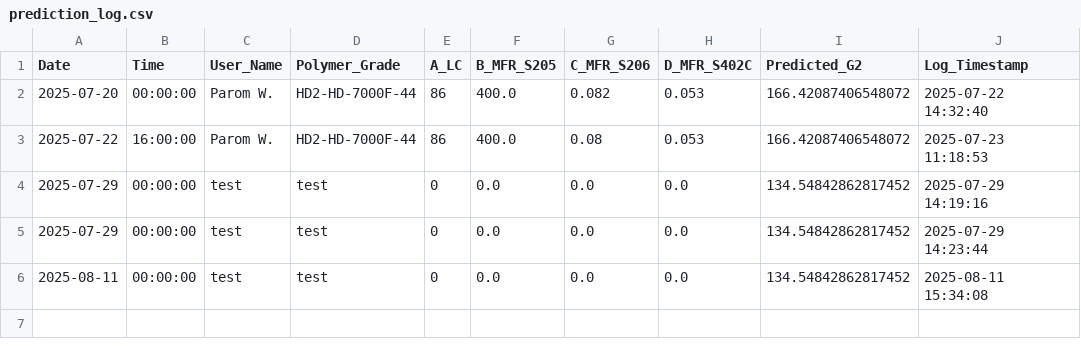
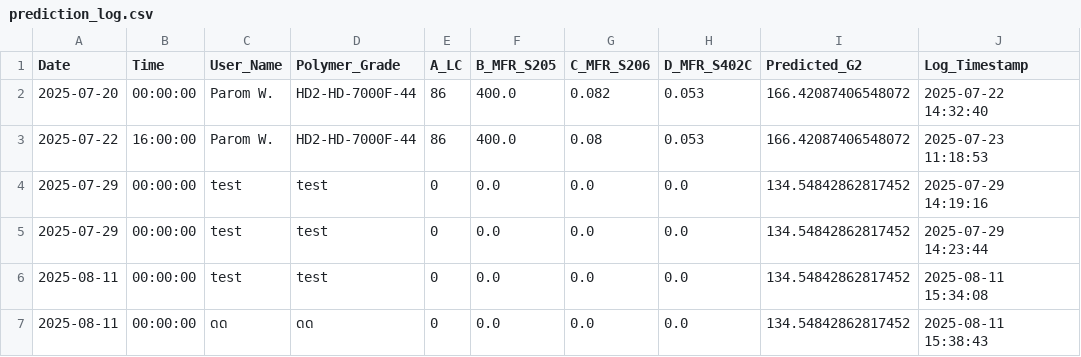
Before and after one commit to grinzsolo/G2HD2, a CSV file: prediction_log.csv, drawn as a sheet; the diff names each change by its address in the sheet, - before the commit and + after, or states it on an @@ line.

Commit message:
📈 New prediction entry added

```diff
--- a/prediction_log.csv
+++ b/prediction_log.csv
+row 7: 2025-08-11 | 00:00:00 | ดด | ดด | 0 | 0.0 | 0.0 | 0.0 | 134.54842862817452 | 2025-08-11 15:38:43
```
